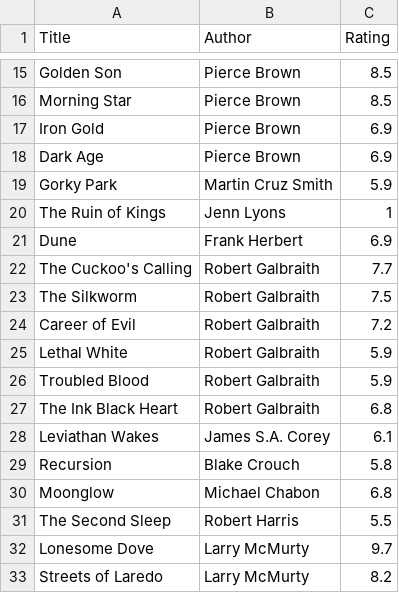
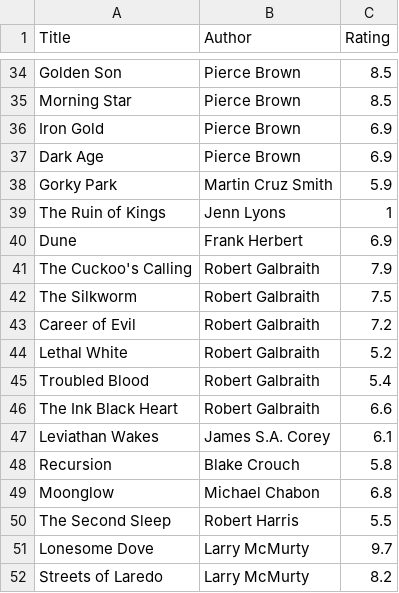
Before and after one commit to treeofthought/jlppbc, a CSV file: data/ratings/james.csv, drawn as a sheet; only a part is shown, gaps mark what is left out; the diff covers the shown part only.

```diff
--- a/data/ratings/james.csv
+++ b/data/ratings/james.csv
@@ -21,8 +40,8 @@ The Ruin of Kings,Jenn Lyons,1
 Dune,Frank Herbert,6.9
-The Cuckoo's Calling,Robert Galbraith,7.7
+The Cuckoo's Calling,Robert Galbraith,7.9
 The Silkworm,Robert Galbraith,7.5
 Career of Evil,Robert Galbraith,7.2
-Lethal White,Robert Galbraith,5.9
-Troubled Blood,Robert Galbraith,5.9
-The Ink Black Heart,Robert Galbraith,6.8
+Lethal White,Robert Galbraith,5.2
+Troubled Blood,Robert Galbraith,5.4
+The Ink Black Heart,Robert Galbraith,6.6
 Leviathan Wakes,James S.A. Corey,6.1
```
Also changed, not shown: 22 added rows elsewhere in this file, data/ratings.csv, 2 other files.
